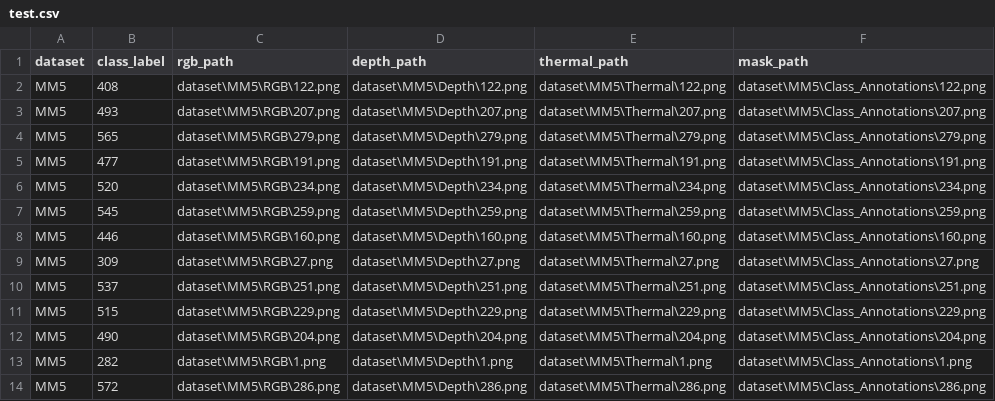
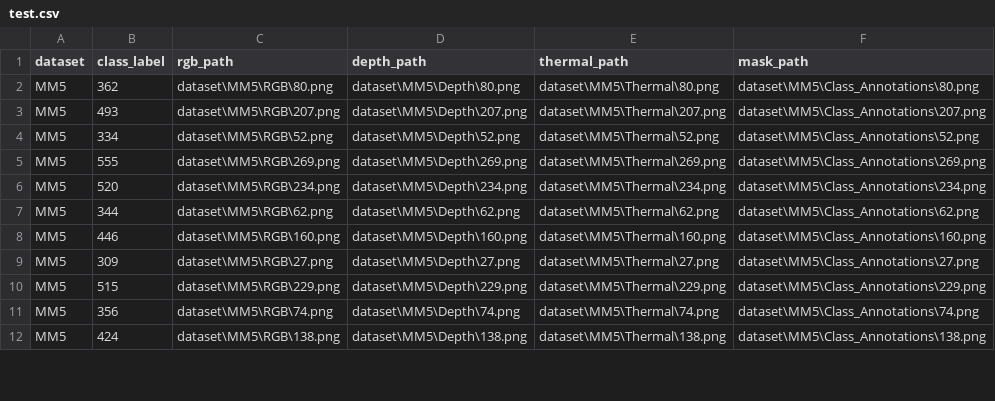
Before and after one commit to Shaurynn/RGBDT-Predictive, a CSV file: data/splits/MM5/test.csv, drawn as a sheet; only a part is shown; the diff covers the shown part only.

```diff
--- a/data/splits/MM5/test.csv
+++ b/data/splits/MM5/test.csv
@@ -1,14 +1,12 @@
 dataset,class_label,rgb_path,depth_path,thermal_path,mask_path
-MM5,408,dataset\MM5\RGB\122.png,dataset\MM5\Depth\122.png,dataset\MM5\Thermal\122.png,dataset\MM5\Class_Annotations\122.png
+MM5,362,dataset\MM5\RGB\80.png,dataset\MM5\Depth\80.png,dataset\MM5\Thermal\80.png,dataset\MM5\Class_Annotations\80.png
 MM5,493,dataset\MM5\RGB\207.png,dataset\MM5\Depth\207.png,dataset\MM5\Thermal\207.png,dataset\MM5\Class_Annotations\207.png
-MM5,565,dataset\MM5\RGB\279.png,dataset\MM5\Depth\279.png,dataset\MM5\Thermal\279.png,dataset\MM5\Class_Annotations\279.png
-MM5,477,dataset\MM5\RGB\191.png,dataset\MM5\Depth\191.png,dataset\MM5\Thermal\191.png,dataset\MM5\Class_Annotations\191.png
+MM5,334,dataset\MM5\RGB\52.png,dataset\MM5\Depth\52.png,dataset\MM5\Thermal\52.png,dataset\MM5\Class_Annotations\52.png
+MM5,555,dataset\MM5\RGB\269.png,dataset\MM5\Depth\269.png,dataset\MM5\Thermal\269.png,dataset\MM5\Class_Annotations\269.png
 MM5,520,dataset\MM5\RGB\234.png,dataset\MM5\Depth\234.png,dataset\MM5\Thermal\234.png,dataset\MM5\Class_Annotations\234.png
-MM5,545,dataset\MM5\RGB\259.png,dataset\MM5\Depth\259.png,dataset\MM5\Thermal\259.png,dataset\MM5\Class_Annotations\259.png
+MM5,344,dataset\MM5\RGB\62.png,dataset\MM5\Depth\62.png,dataset\MM5\Thermal\62.png,dataset\MM5\Class_Annotations\62.png
 MM5,446,dataset\MM5\RGB\160.png,dataset\MM5\Depth\160.png,dataset\MM5\Thermal\160.png,dataset\MM5\Class_Annotations\160.png
 MM5,309,dataset\MM5\RGB\27.png,dataset\MM5\Depth\27.png,dataset\MM5\Thermal\27.png,dataset\MM5\Class_Annotations\27.png
-MM5,537,dataset\MM5\RGB\251.png,dataset\MM5\Depth\251.png,dataset\MM5\Thermal\251.png,dataset\MM5\Class_Annotations\251.png
 MM5,515,dataset\MM5\RGB\229.png,dataset\MM5\Depth\229.png,dataset\MM5\Thermal\229.png,dataset\MM5\Class_Annotations\229.png
-MM5,490,dataset\MM5\RGB\204.png,dataset\MM5\Depth\204.png,dataset\MM5\Thermal\204.png,dataset\MM5\Class_Annotations\204.png
-MM5,282,dataset\MM5\RGB\1.png,dataset\MM5\Depth\1.png,dataset\MM5\Thermal\1.png,dataset\MM5\Class_Annotations\1.png
-MM5,572,dataset\MM5\RGB\286.png,dataset\MM5\Depth\286.png,dataset\MM5\Thermal\286.png,dataset\MM5\Class_Annotations\286.png
+MM5,356,dataset\MM5\RGB\74.png,dataset\MM5\Depth\74.png,dataset\MM5\Thermal\74.png,dataset\MM5\Class_Annotations\74.png
+MM5,424,dataset\MM5\RGB\138.png,dataset\MM5\Depth\138.png,dataset\MM5\Thermal\138.png,dataset\MM5\Class_Annotations\138.png
```
Also changed, not shown: 6 added rows, 4 removed rows and 45 edited cells elsewhere in this file, data/splits/MM5/val.csv, 16 other files.
